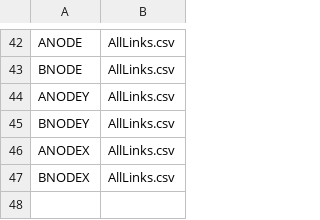
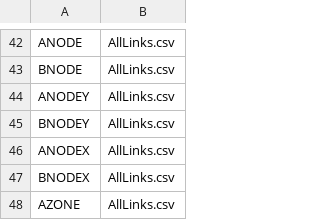
Before and after one commit to tlumip/tlumip, a CSV file: root/scenario/inputs/parameters/linkFieldNames.csv, drawn as a sheet; only a part is shown, gaps mark what is left out.

Commit message:
VISUM now assigns the nearest TAZ centroid to each link based on the closest centroid to either the link FROMNODE or TONODE.  The code that exports the link fields for loading into the VIZ DB now assumes a link AZONE field.  Included in the repo is a graphic parameters file for mapping the AZONE assignment.  close #22

```diff
--- a/root/scenario/inputs/parameters/linkFieldNames.csv
+++ b/root/scenario/inputs/parameters/linkFieldNames.csv
@@ -47 +47,2 @@ ANODEX,AllLinks.csv
 BNODEX,AllLinks.csv
+AZONE,AllLinks.csv
```
Also changed, not shown: 2 other files.
